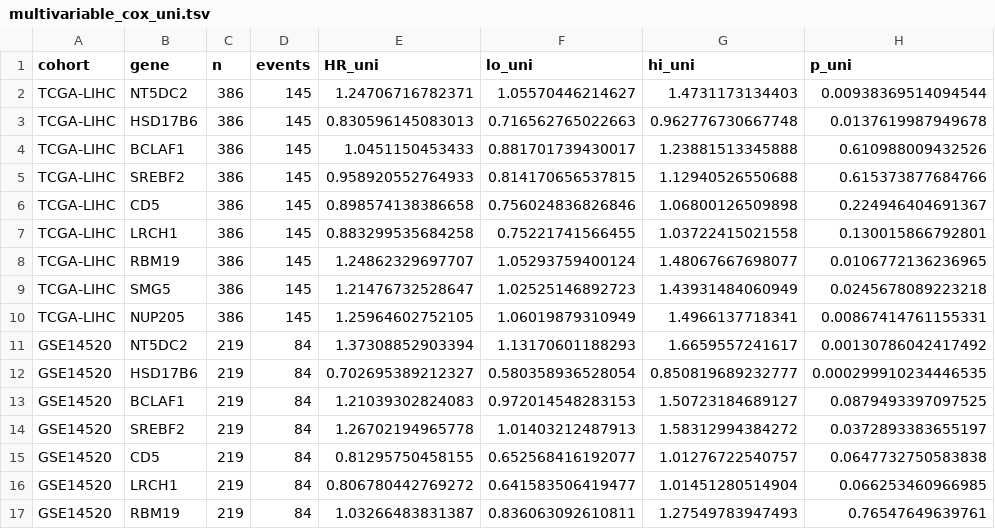
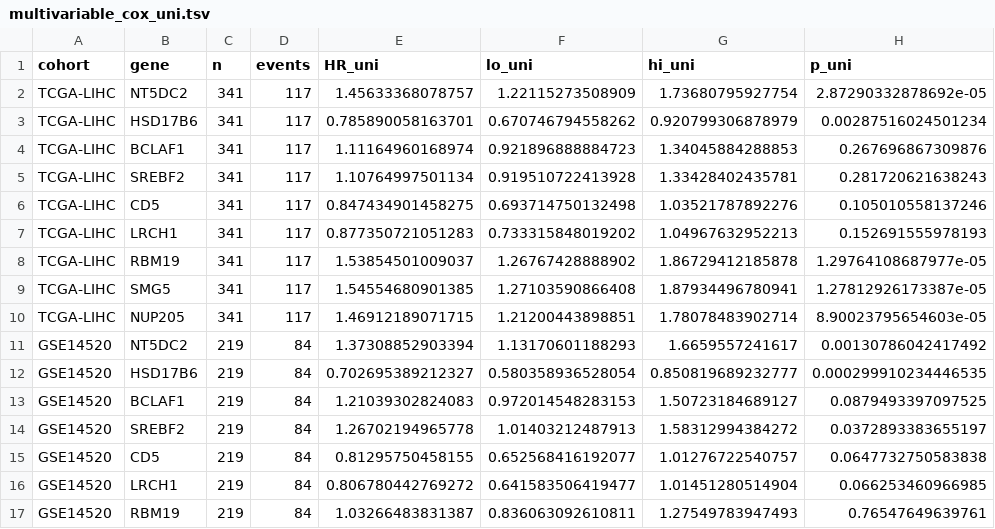
Before and after one commit to hewanli66/hcc-circRNA-miRNA-network, a TSV file: results/multivariable_cox_uni.tsv, drawn as a sheet; only a part is shown; removed rows and columns are numbered as before the commit, all else as after; the diff names each change by its address in the sheet, - before the commit and + after, or states it on an @@ line.

```diff
--- a/results/multivariable_cox_uni.tsv
+++ b/results/multivariable_cox_uni.tsv
-row 2: TCGA-LIHC | NT5DC2 | 386 | 145 | 1.24706716782371 | 1.05570446214627 | 1.4731173134403 | 0.00938369514094544
-row 3: TCGA-LIHC | HSD17B6 | 386 | 145 | 0.830596145083013 | 0.716562765022663 | 0.962776730667748 | 0.0137619987949678
-row 4: TCGA-LIHC | BCLAF1 | 386 | 145 | 1.0451150453433 | 0.881701739430017 | 1.23881513345888 | 0.610988009432526
-row 5: TCGA-LIHC | SREBF2 | 386 | 145 | 0.958920552764933 | 0.814170656537815 | 1.12940526550688 | 0.615373877684766
-row 6: TCGA-LIHC | CD5 | 386 | 145 | 0.898574138386658 | 0.756024836826846 | 1.06800126509898 | 0.224946404691367
-row 7: TCGA-LIHC | LRCH1 | 386 | 145 | 0.883299535684258 | 0.75221741566455 | 1.03722415021558 | 0.130015866792801
-row 8: TCGA-LIHC | RBM19 | 386 | 145 | 1.24862329697707 | 1.05293759400124 | 1.48067667698077 | 0.0106772136236965
-row 9: TCGA-LIHC | SMG5 | 386 | 145 | 1.21476732528647 | 1.02525146892723 | 1.43931484060949 | 0.0245678089223218
-row 10: TCGA-LIHC | NUP205 | 386 | 145 | 1.25964602752105 | 1.06019879310949 | 1.4966137718341 | 0.00867414761155331
+row 2: TCGA-LIHC | NT5DC2 | 341 | 117 | 1.45633368078757 | 1.22115273508909 | 1.73680795927754 | 2.87290332878692e-05
+row 3: TCGA-LIHC | HSD17B6 | 341 | 117 | 0.785890058163701 | 0.670746794558262 | 0.920799306878979 | 0.00287516024501234
+row 4: TCGA-LIHC | BCLAF1 | 341 | 117 | 1.11164960168974 | 0.921896888884723 | 1.34045884288853 | 0.267696867309876
+row 5: TCGA-LIHC | SREBF2 | 341 | 117 | 1.10764997501134 | 0.919510722413928 | 1.33428402435781 | 0.281720621638243
+row 6: TCGA-LIHC | CD5 | 341 | 117 | 0.847434901458275 | 0.693714750132498 | 1.03521787892276 | 0.105010558137246
+row 7: TCGA-LIHC | LRCH1 | 341 | 117 | 0.877350721051283 | 0.733315848019202 | 1.04967632952213 | 0.152691555978193
+row 8: TCGA-LIHC | RBM19 | 341 | 117 | 1.53854501009037 | 1.26767428888902 | 1.86729412185878 | 1.29764108687977e-05
+row 9: TCGA-LIHC | SMG5 | 341 | 117 | 1.54554680901385 | 1.27103590866408 | 1.87934496780941 | 1.27812926173387e-05
+row 10: TCGA-LIHC | NUP205 | 341 | 117 | 1.46912189071715 | 1.21200443898851 | 1.78078483902714 | 8.90023795654603e-05
```
Also changed, not shown: results/multivariable_cox.tsv, 9 other files.
